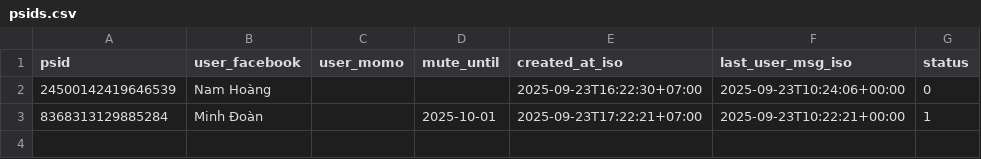
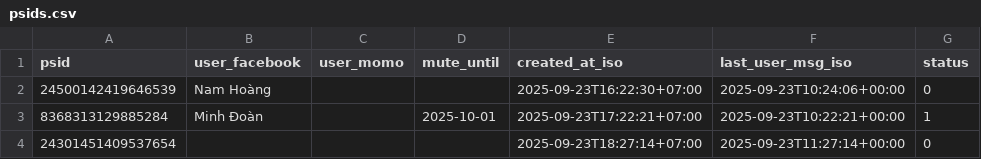
Before and after one commit to doanminh2203/messenger-weekly, a CSV file: psids.csv, drawn as a sheet.

Commit message:
touch last_user_msg for 24301451409537654

```diff
--- a/psids.csv
+++ b/psids.csv
@@ -3 +3,2 @@ psid,user_facebook,user_momo,mute_until,created_at_iso,last_user_msg_iso,status
 8368313129885284,Minh Đoàn,,2025-10-01,2025-09-23T17:22:21+07:00,2025-09-23T10:22:21+00:00,1
+24301451409537654,,,,2025-09-23T18:27:14+07:00,2025-09-23T11:27:14+00:00,0
```
